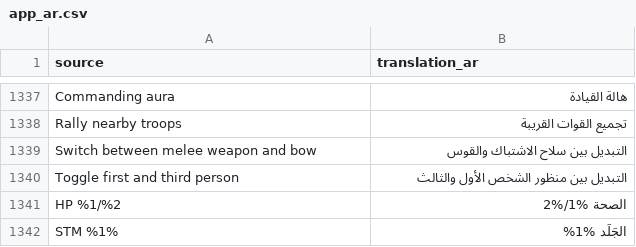
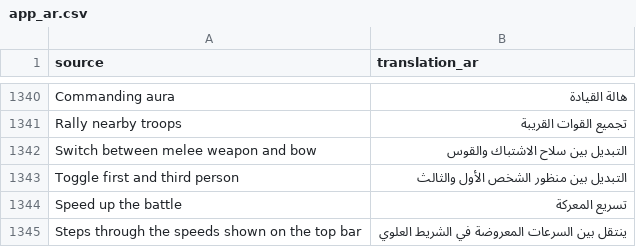
Before and after one commit to djeada/Standard-of-Iron, a CSV file: translations/csv/app_ar.csv, drawn as a sheet; only a part is shown, gaps mark what is left out; the shorter side is filled out with more unchanged rows; the diff covers the shown part only; the diff names each change by its address in the sheet, - before the commit and + after, or states it on an @@ line.

Commit message:
Feat/higher game speeds (#1261)
* speed: offer 3x and 4x on a simulation that can carry them

The selector stopped at 2x and the tester still found the campaign slow.
Adding options alone would have been unsafe: the per-frame fixed-step budget
was a flat 8, so 4x lost ticks on any real frame slower than 62 ms, and the
stall guard clamped speed-multiplied seconds rather than real ones, firing
four times as early at 4x.

The budget now scales with the speed (8 steps at 1x, 32 at 4x), so every
speed covers the same 133 ms real frame. The clock is handed the real frame
delta with the scale set on it, so the guard clamps real seconds. Ticks stay
fixed at 1/60 s at every speed and commands are still stamped and drained per
tick, so a battle plays out identically at 0.5x and 4x and under any frame
pacing - a test drives the same battle four ways and compares world digests.
Ticks that a genuinely overloaded machine could not run, and time discarded
by the stall guard, are now counted and logged instead of vanishing.

The catalogue of offered speeds lives in one place and the engine clamps to
it, including a speed restored from a save, so an out-of-range value cannot
come back. The bar reads the live speed back from the simulation rather than
tracking its own copy, which is what made a save loaded at 3x display 1x.
The speed buttons no longer grey out while paused - that hid which speed was
active exactly when a player has time to change it.

+ and - step through the speeds, the briefing names the control before the
first battle, and --game-speed starts a directly launched mission at a given
speed so the higher speeds can be benchmarked under load rather than assumed.

* speed: move the speed catalogue off GameEngine onto a QML singleton

The QML surface ratchet caught the two members the first pass added to
GameEngine: an options property and a stepping invokable. GameEngine is the
composition root, not the UI API, so the catalogue now lives behind a
GameSpeeds QML singleton alongside InputBindings, and the HUD, the briefing
and the key handler read it from there. GameEngine keeps only the
set_game_speed and time_scale it already had, so its surface is unchanged.

Also brings the tutorial and field manual text in line: both still described
half, normal and double speed and told the player the buttons are disabled
while paused, neither of which is true any more.

```diff
--- a/translations/csv/app_ar.csv
+++ b/translations/csv/app_ar.csv
+row 1344: Speed up the battle | تسريع المعركة
+row 1345: Steps through the speeds shown on the top bar | ينتقل بين السرعات المعروضة في الشريط العلوي
```
Also changed, not shown: 7 added rows and 3 removed rows elsewhere in this file, translations/csv/app_de.csv, translations/csv/app_en.csv, 35 other files.
